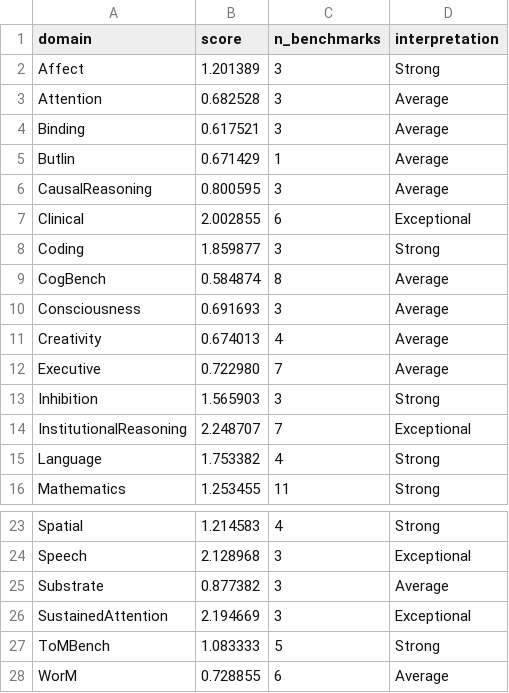
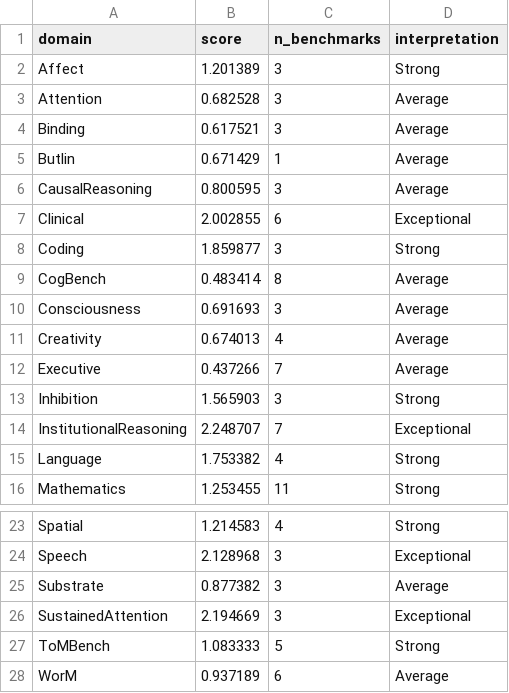
Before and after one commit to Luminous-Dynamics/symthaea, a CSV file: papers/data/psych_bench/cognitive_profile.csv, drawn as a sheet; only a part is shown, gaps mark what is left out.

```diff
--- a/papers/data/psych_bench/cognitive_profile.csv
+++ b/papers/data/psych_bench/cognitive_profile.csv
@@ -8,6 +8,6 @@ Clinical,2.002855,6,Exceptional
 Coding,1.859877,3,Strong
-CogBench,0.584874,8,Average
+CogBench,0.483414,8,Average
 Consciousness,0.691693,3,Average
 Creativity,0.674013,4,Average
-Executive,0.722980,7,Average
+Executive,0.437266,7,Average
 Inhibition,1.565903,3,Strong
@@ -27,2 +27,2 @@ SustainedAttention,2.194669,3,Exceptional
 ToMBench,1.083333,5,Strong
-WorM,0.728855,6,Average
+WorM,0.937189,6,Average
```
Also changed, not shown: papers/data/psych_bench/normative_zscores.csv, 6 other files.
